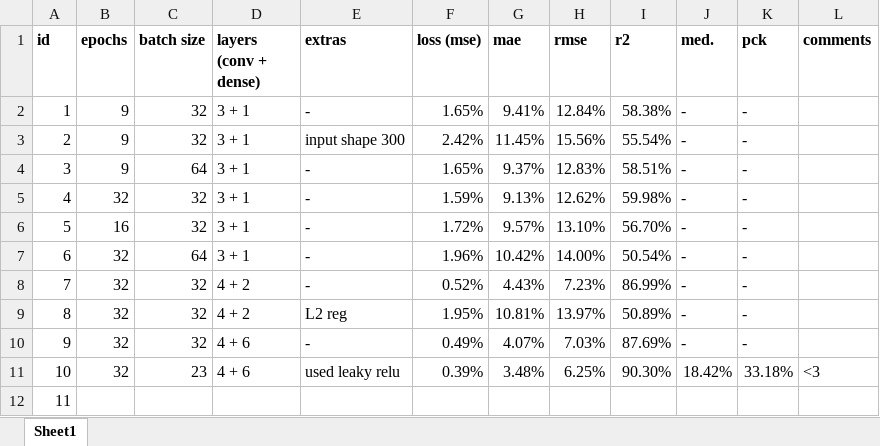
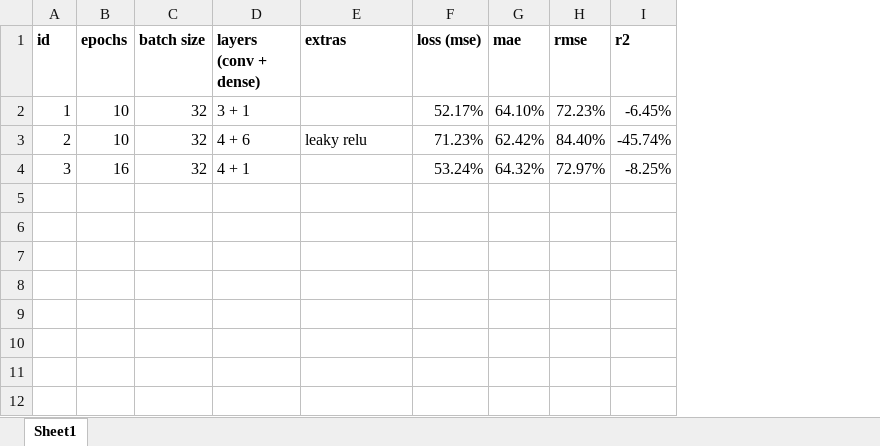
Before and after one commit to dominika01/pain-detection-cats, an Excel workbook: models-pain.xlsx, sheet Sheet1, drawn as a sheet; values as stored, in another font and other column widths than the file's, no borders; the diff names each change by its address in the sheet, - before the commit and + after, or states it on an @@ line.

```diff
--- a/models-pain.xlsx (sheet Sheet1)
+++ b/models-pain.xlsx (sheet Sheet1)
-column J (med.), rows 2-4: all -
-column K (pck), rows 2-4: all -
-column L (comments), empty
-B2:B3 (epochs): 9
+B2:B3 (epochs): 10
-E2 (extras): -
+E2 (extras): (empty)
-F2 (loss (mse)): 1.65%
+F2 (loss (mse)): 52.17%
-G2 (mae): 9.41%
+G2 (mae): 64.10%
-H2 (rmse): 12.84%
+H2 (rmse): 72.23%
-I2 (r2): 58.38%
+I2 (r2): -6.45%
-D3 (layers (conv + dense)): 3 + 1
+D3 (layers (conv + dense)): 4 + 6
-E3 (extras): input shape 300
+E3 (extras): leaky relu
-F3 (loss (mse)): 2.42%
+F3 (loss (mse)): 71.23%
-G3 (mae): 11.45%
+G3 (mae): 62.42%
-H3 (rmse): 15.56%
+H3 (rmse): 84.40%
-I3 (r2): 55.54%
+I3 (r2): -45.74%
-B4 (epochs): 9
+B4 (epochs): 16
-C4 (batch size): 64
+C4 (batch size): 32
-D4 (layers (conv + dense)): 3 + 1
+D4 (layers (conv + dense)): 4 + 1
-E4 (extras): -
+E4 (extras): (empty)
-F4 (loss (mse)): 1.65%
+F4 (loss (mse)): 53.24%
-G4 (mae): 9.37%
+G4 (mae): 64.32%
-H4 (rmse): 12.83%
+H4 (rmse): 72.97%
-I4 (r2): 58.51%
+I4 (r2): -8.25%
-row 5: 4 | 32 | 32 | 3 + 1 | - | 1.59% | 9.13% | 12.62% | 59.98% | - | -
-row 6: 5 | 16 | 32 | 3 + 1 | - | 1.72% | 9.57% | 13.10% | 56.70% | - | -
-row 7: 6 | 32 | 64 | 3 + 1 | - | 1.96% | 10.42% | 14.00% | 50.54% | - | -
-row 8: 7 | 32 | 32 | 4 + 2 | - | 0.52% | 4.43% | 7.23% | 86.99% | - | -
-row 9: 8 | 32 | 32 | 4 + 2 | L2 reg | 1.95% | 10.81% | 13.97% | 50.89% | - | -
-row 10: 9 | 32 | 32 | 4 + 6 | - | 0.49% | 4.07% | 7.03% | 87.69% | - | -
-row 11: 10 | 32 | 23 | 4 + 6 | used leaky relu | 0.39% | 3.48% | 6.25% | 90.30% | 18.42% | 33.18% | <3
-row 12: 11
```
Also changed, not shown: 1 other file.
